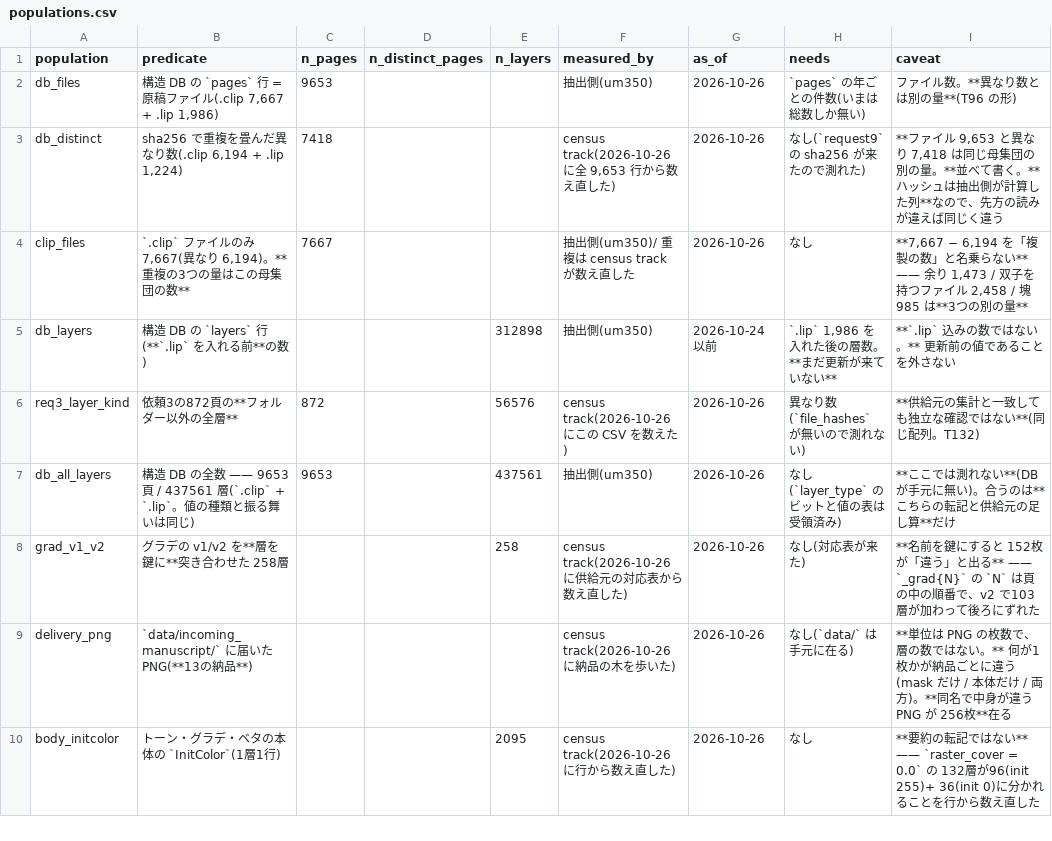
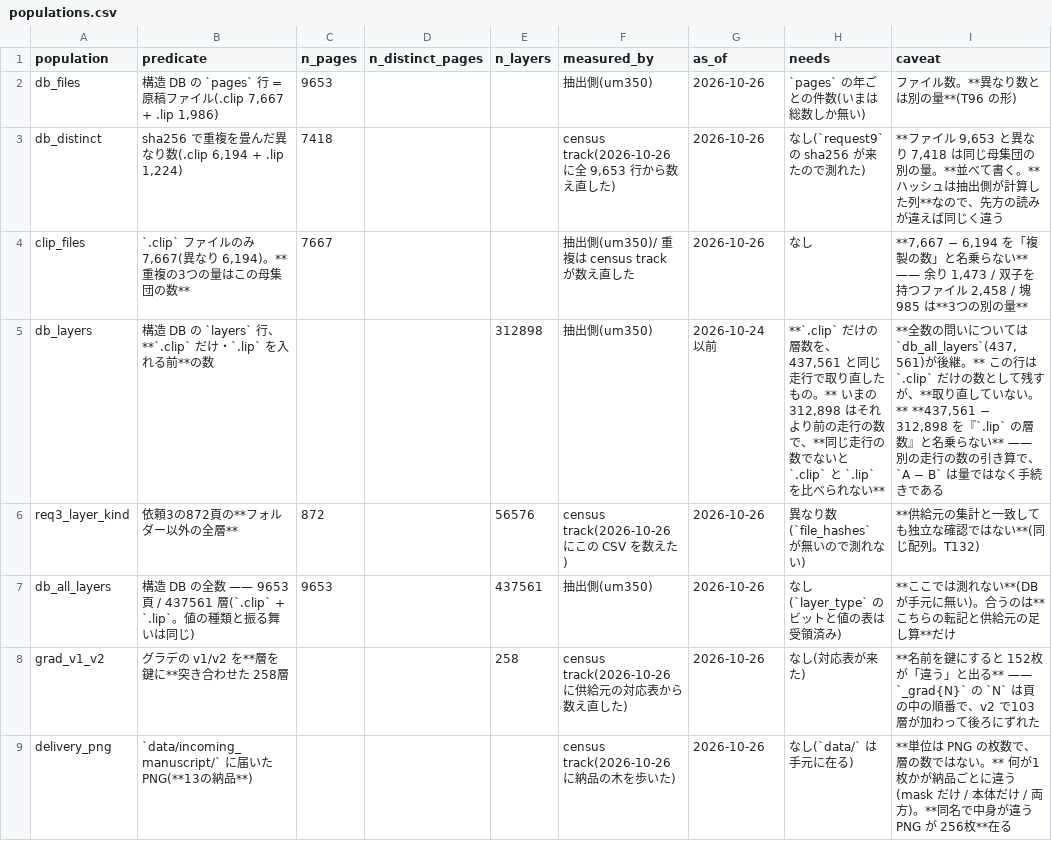
Before and after one commit to kuromook/gen_lineart, a CSV file: census/populations.csv, drawn as a sheet; only a part is shown; the shorter side is filled out with more unchanged rows.

```diff
--- a/census/populations.csv
+++ b/census/populations.csv
@@ -4,3 +4,3 @@ db_distinct,"sha256 で重複を畳んだ異なり数(.clip 6,194 + .lip 1,224)"
 clip_files,"`.clip` ファイルのみ 7,667(異なり 6,194)。**重複の3つの量はこの母集団の数**",7667,,,抽出側(um350)/ 重複は census track が数え直した,2026-10-26,なし,"**7,667 − 6,194 を「複製の数」と名乗らない** —— 余り 1,473 / 双子を持つファイル 2,458 / 塊 985 は**3つの別の量**"
-db_layers,構造 DB の `layers` 行(**`.lip` を入れる前**の数),,,312898,抽出側(um350),2026-10-24 以前,"`.lip` 1,986 を入れた後の層数。**まだ更新が来ていない**",**`.lip` 込みの数ではない。** 更新前の値であることを外さない
+db_layers,構造 DB の `layers` 行、**`.clip` だけ・`.lip` を入れる前**の数,,,312898,抽出側(um350),2026-10-24 以前,"**`.clip` だけの層数を、437,561 と同じ走行で取り直したもの。** いまの 312,898 はそれより前の走行の数で、**同じ走行の数でないと `.clip` と `.lip` を比べられない**","**全数の問いについては `db_all_layers`(437,561)が後継。** この行は `.clip` だけの数として残すが、**取り直していない。** **437,561 − 312,898 を『`.lip` の層数』と名乗らない** —— 別の走行の数の引き算で、`A − B` は量ではなく手続きである"
 req3_layer_kind,依頼3の872頁の**フォルダー以外の全層**,872,,56576,census track(2026-10-26 にこの CSV を数えた),2026-10-26,異なり数(`file_hashes` が無いので測れない),**供給元の集計と一致しても独立な確認ではない**(同じ配列。T132)
```
Also changed, not shown: census/caveats.csv, 7 other files.
